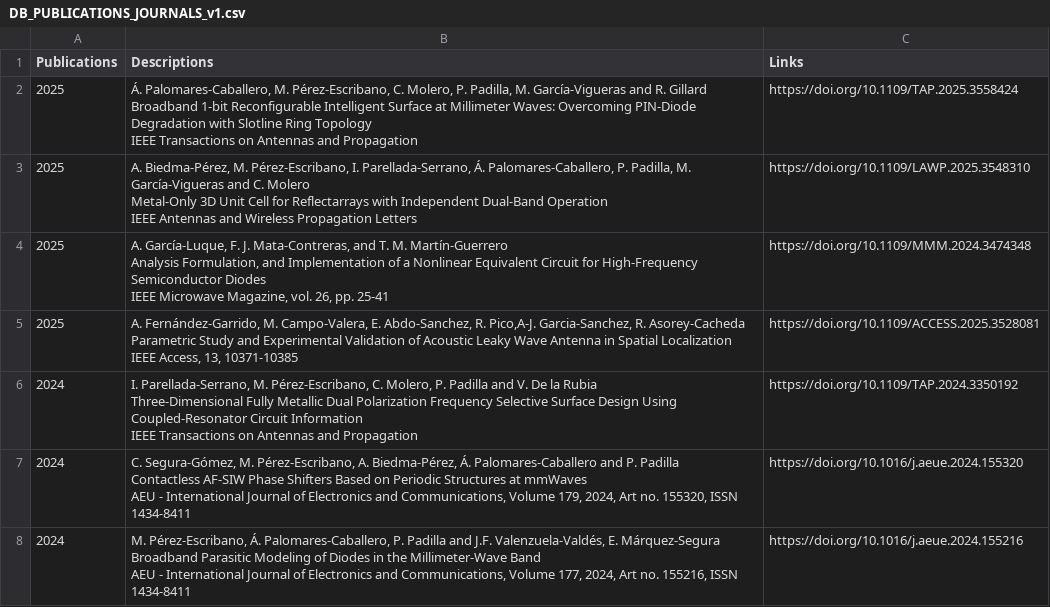
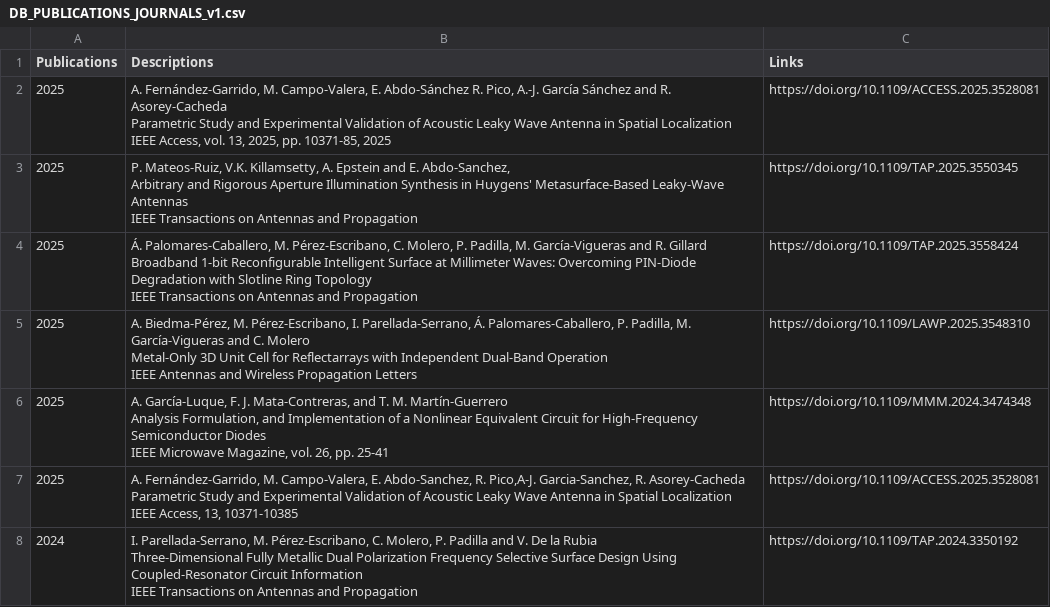
Before and after one commit to mmirf/WEB_OFICIAL, a CSV file: DB_PUBLICATIONS_JOURNALS_v1.csv, drawn as a sheet; only a part is shown; the shorter side is filled out with more unchanged rows; ↵ is a line break in a cell; the diff names each change by its address in the sheet, - before the commit and + after, or states it on an @@ line.

Commit message:
Update DB_PUBLICATIONS_JOURNALS_v1.csv

```diff
--- a/DB_PUBLICATIONS_JOURNALS_v1.csv
+++ b/DB_PUBLICATIONS_JOURNALS_v1.csv
+row 2: 2025 | A. Fernández-Garrido, M. Campo-Valera, E. Abdo-Sánchez R. Pico, A.-J. García Sánchez and R. Asorey-Cacheda ↵ Parametric Study and Experimental Validation of Acoustic Leaky Wave Antenna in Spatial Localization ↵ IEEE Access, vol. 13, 2025, pp. 10371-85, 2025 | https://doi.org/10.1109/ACCESS.2025.3528081
+row 3: 2025 | P. Mateos-Ruiz, V.K. Killamsetty, A. Epstein and E. Abdo-Sanchez, ↵ Arbitrary and Rigorous Aperture Illumination Synthesis in Huygens' Metasurface-Based Leaky-Wave Antennas ↵ IEEE Transactions on Antennas and Propagation | https://doi.org/10.1109/TAP.2025.3550345
```
